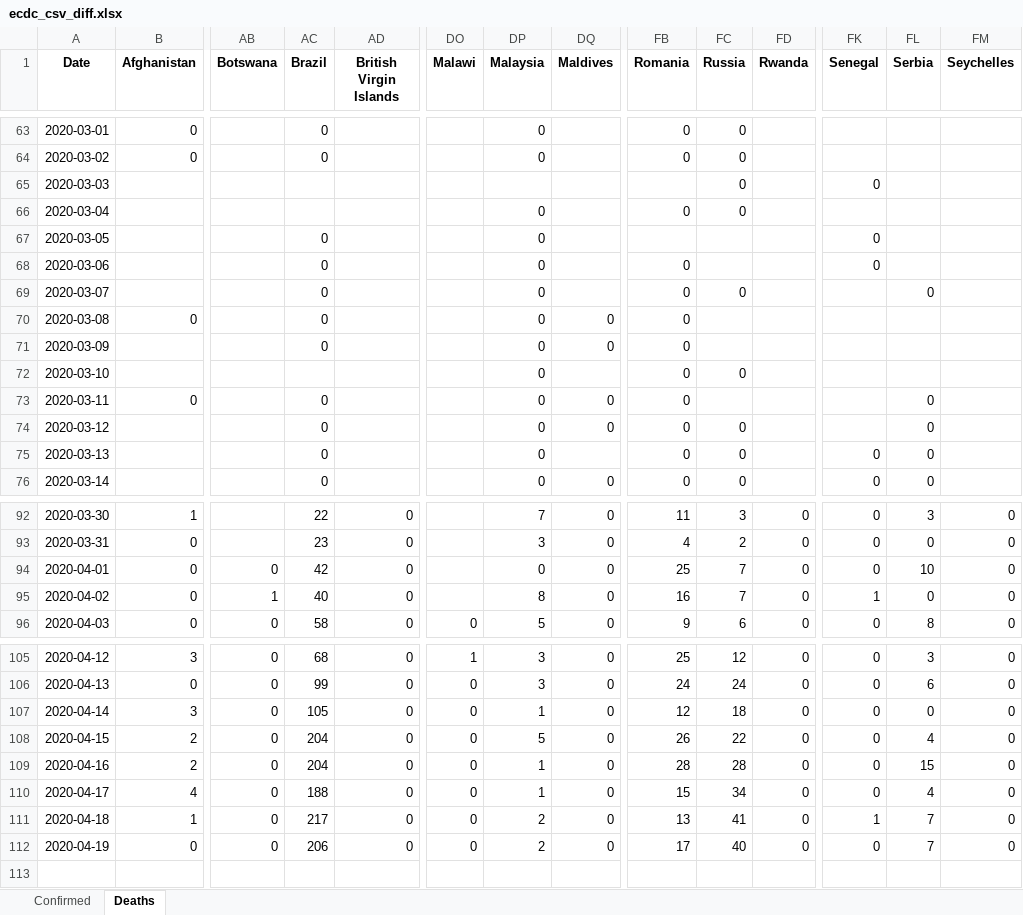
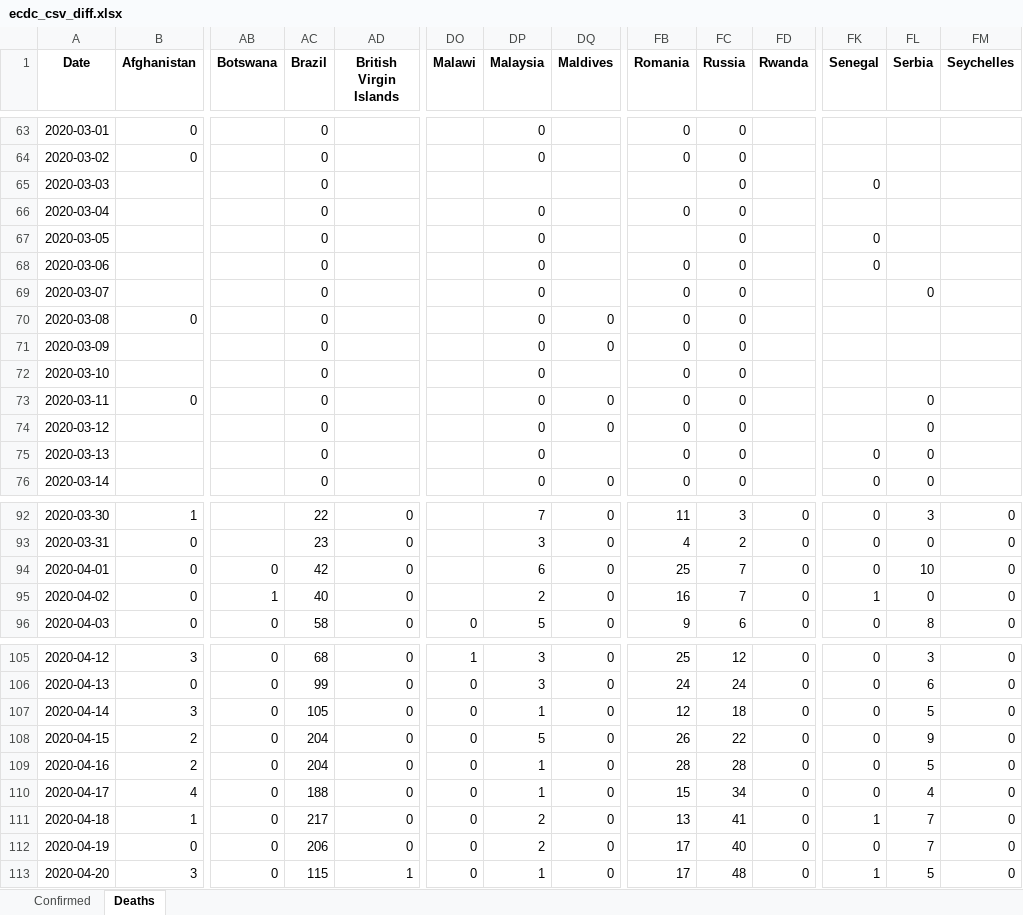
Before and after one commit to maisammusthafa/covid-19, an Excel workbook: ecdc_csv/data/ecdc_csv_diff.xlsx, sheet Deaths, drawn as a sheet; only a part is shown, gaps mark what is left out; values as stored, in another font and other column widths than the file's, no borders; rows hold the shown columns only; the diff names each change by its address in the sheet, - before the commit and + after, or states it on an @@ line.

```diff
--- a/ecdc_csv/data/ecdc_csv_diff.xlsx (sheet Deaths)
+++ b/ecdc_csv/data/ecdc_csv_diff.xlsx (sheet Deaths)
-AC65:AC66 (Brazil): (empty)
+AC65:AC66 (Brazil): 0
-FC67:FC68 (Russia): (empty)
+FC67:FC68 (Russia): 0
-FC70:FC71 (Russia): (empty)
+FC70:FC71 (Russia): 0
-AC72 (Brazil): (empty)
+AC72 (Brazil): 0
-FC73 (Russia): (empty)
+FC73 (Russia): 0
-DP94 (Malaysia): 0
+DP94 (Malaysia): 6
-DP95 (Malaysia): 8
+DP95 (Malaysia): 2
-FL107 (Serbia): 0
+FL107 (Serbia): 5
-FL108 (Serbia): 4
+FL108 (Serbia): 9
-FL109 (Serbia): 15
+FL109 (Serbia): 5
+row 113: 2020-04-20 | 3 | 0 | 115 | 1 | 0 | 1 | 0 | 17 | 48 | 0 | 1 | 5 | 0
```
Also changed, not shown: sheet Confirmed, ecdc_csv/data/ecdc_csv_total.xlsx, jhu_gis/data/jhu_gis_diff.xlsx, 5 other files.
